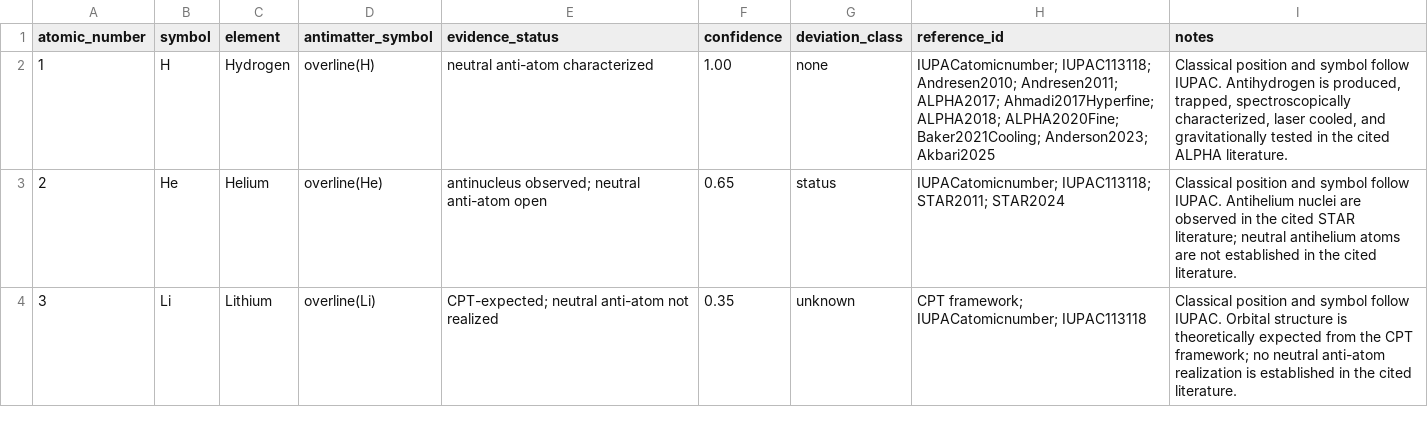
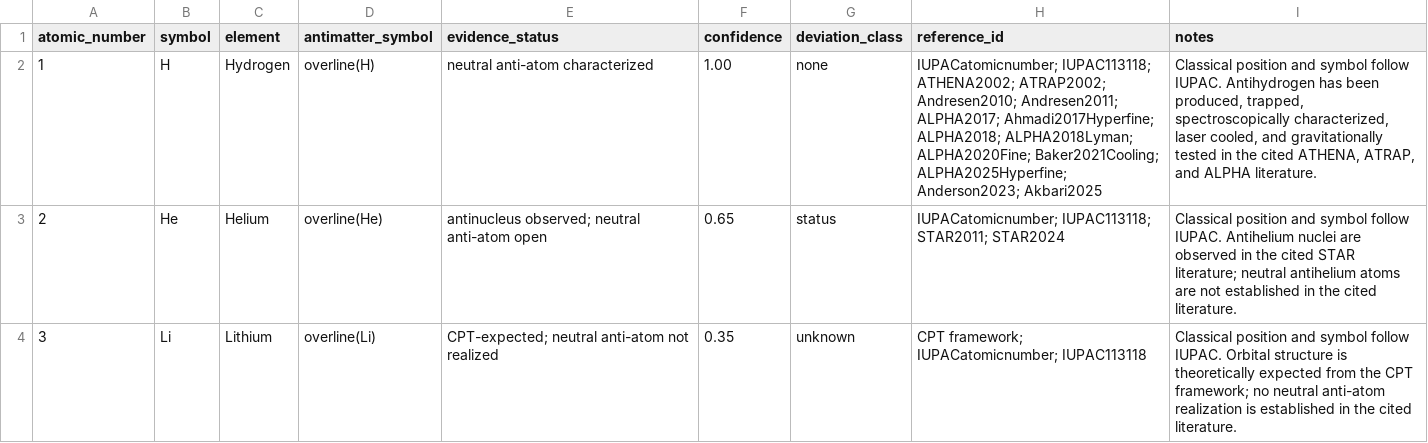
Before and after one commit to DrMartinDres/antimatter-periodic-table-framework, a CSV file: data/element_status_table.csv, drawn as a sheet; only a part is shown.

```diff
--- a/data/element_status_table.csv
+++ b/data/element_status_table.csv
@@ -1,3 +1,3 @@
 atomic_number,symbol,element,antimatter_symbol,evidence_status,confidence,deviation_class,reference_id,notes
-1,H,Hydrogen,overline(H),neutral anti-atom characterized,1.00,none,IUPACatomicnumber; IUPAC113118; Andresen2010; Andresen2011; ALPHA2017; Ahmadi2017Hyperfine; ALPHA2018; ALPHA2020Fine; Baker2021Cooling; Anderson2023; Akbari2025,"Classical position and symbol follow IUPAC. Antihydrogen is produced, trapped, spectroscopically characterized, laser cooled, and gravitationally tested in the cited ALPHA literature."
+1,H,Hydrogen,overline(H),neutral anti-atom characterized,1.00,none,IUPACatomicnumber; IUPAC113118; ATHENA2002; ATRAP2002; Andresen2010; Andresen2011; ALPHA2017; Ahmadi2017Hyperfine; ALPHA2018; ALPHA2018Lyman; ALPHA2020Fine; Baker2021Cooling; ALPHA2025Hyperfine; Anderson2023; Akbari2025,"Classical position and symbol follow IUPAC. Antihydrogen has been produced, trapped, spectroscopically characterized, laser cooled, and gravitationally tested in the cited ATHENA, ATRAP, and ALPHA literature."
 2,He,Helium,overline(He),antinucleus observed; neutral anti-atom open,0.65,status,IUPACatomicnumber; IUPAC113118; STAR2011; STAR2024,Classical position and symbol follow IUPAC. Antihelium nuclei are observed in the cited STAR literature; neutral antihelium atoms are not established in the cited literature.
```
Also changed, not shown: 20 other files.
